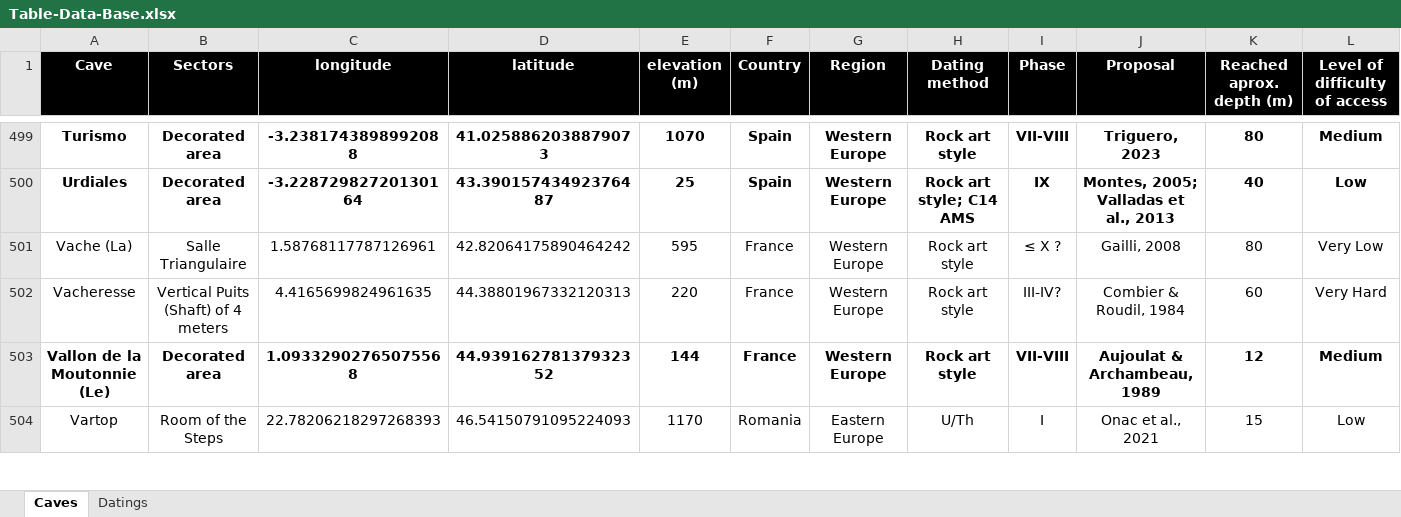
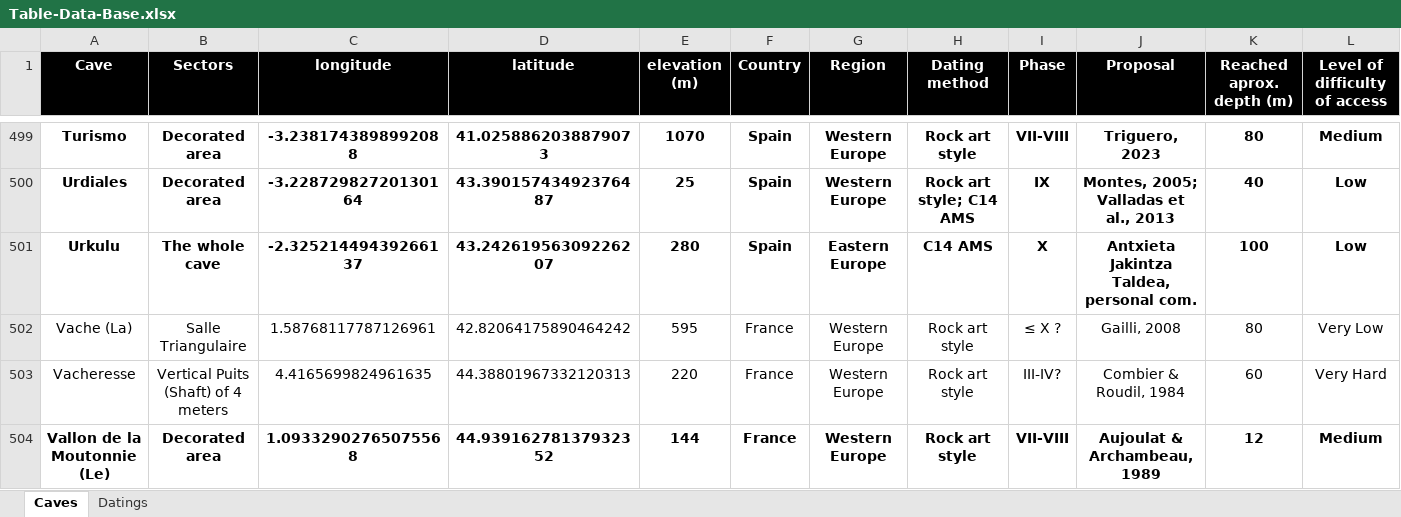
Before and after one commit to inakiintxaurbe/Pleistocene_Human_Use_Of_Caves, an Excel workbook: data/Table-Data-Base.xlsx, sheet Caves, drawn as a sheet; only a part is shown, gaps mark what is left out; the shorter side is filled out with more unchanged rows; values as stored, in another font and other column widths than the file's, no borders; rows hold the shown columns only; the diff names each change by its address in the sheet, - before the commit and + after, or states it on an @@ line.

Commit message:
Add files via upload

```diff
--- a/data/Table-Data-Base.xlsx (sheet Caves)
+++ b/data/Table-Data-Base.xlsx (sheet Caves)
+row 501: Urkulu | The whole cave | -2.32521449439266137 | 43.24261956309226207 | 280 | Spain | Eastern Europe | C14 AMS | X | Antxieta Jakintza Taldea, personal com. | 100 | Low
```
Also changed, not shown: sheet Datings.
